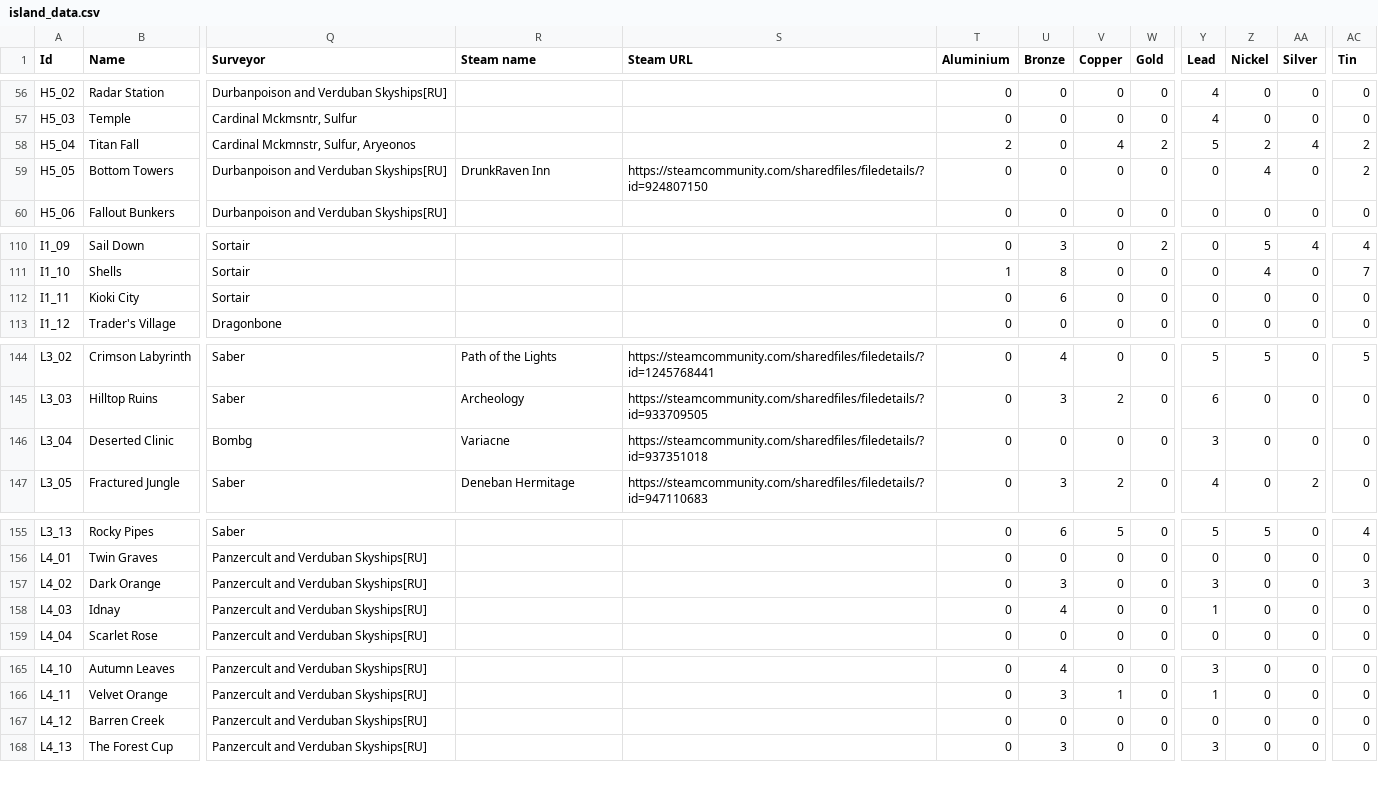
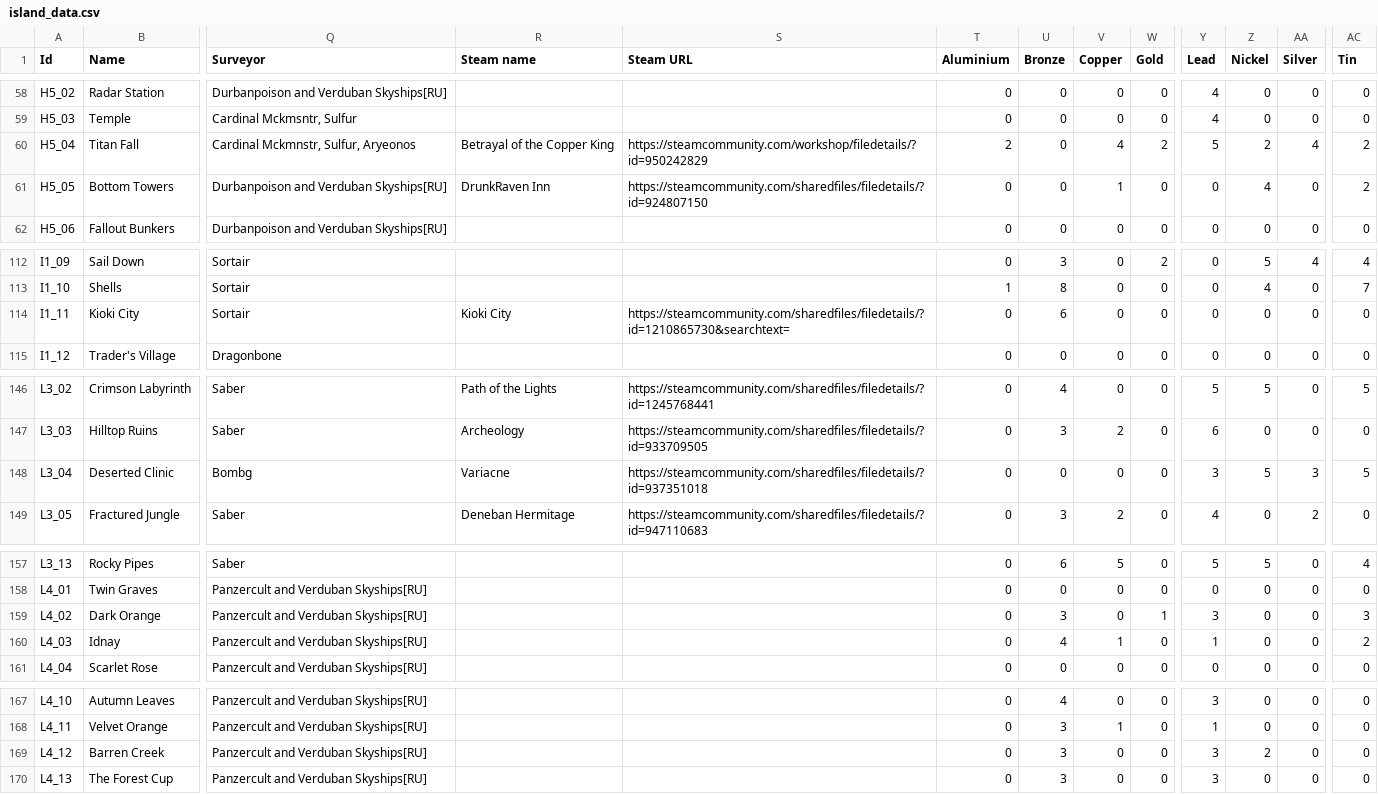
Before and after one commit to Jerodar/WAMap, a CSV file: data/island_data.csv, drawn as a sheet; only a part is shown, gaps mark what is left out; addresses are those after the commit; the diff covers the shown part only; the diff names each change by its address in the sheet, - before the commit and + after, or states it on an @@ line.

```diff
--- a/data/island_data.csv
+++ b/data/island_data.csv
-R60 (Steam name): (empty)
+R60 (Steam name): Betrayal of the Copper King
-S60 (Steam URL): (empty)
+S60 (Steam URL): https://steamcommunity.com/workshop/filedetails/?id=950242829
-V61 (Copper): 0
+V61 (Copper): 1
-R114 (Steam name): (empty)
+R114 (Steam name): Kioki City
-S114 (Steam URL): (empty)
+S114 (Steam URL): https://steamcommunity.com/sharedfiles/filedetails/?id=1210865730&searchtext=
-Z148 (Nickel): 0
+Z148 (Nickel): 5
-AA148 (Silver): 0
+AA148 (Silver): 3
-AC148 (Tin): 0
+AC148 (Tin): 5
-W159 (Gold): 0
+W159 (Gold): 1
-V160 (Copper): 0
+V160 (Copper): 1
-AC160 (Tin): 0
+AC160 (Tin): 2
-U169 (Bronze): 0
+U169 (Bronze): 3
-Y169 (Lead): 0
+Y169 (Lead): 3
-Z169 (Nickel): 0
+Z169 (Nickel): 2
```
Also changed, not shown: 3 added rows and 44 edited cells elsewhere in this file, 12 other files.
